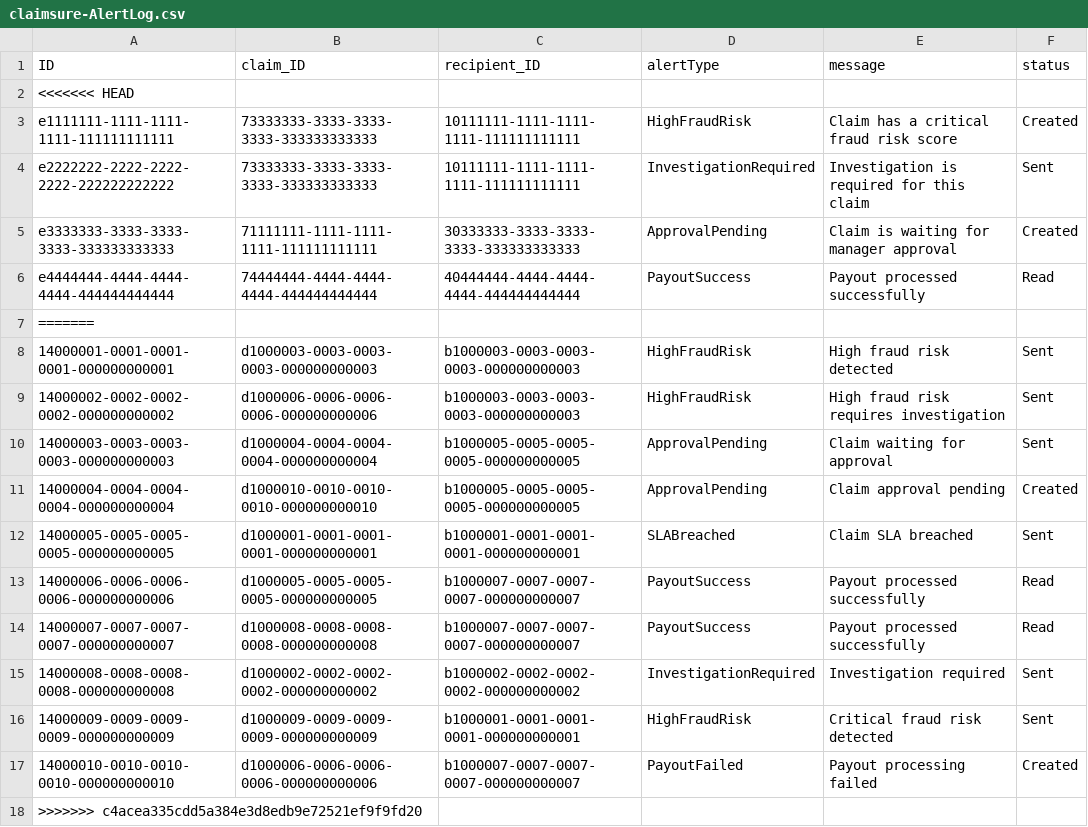
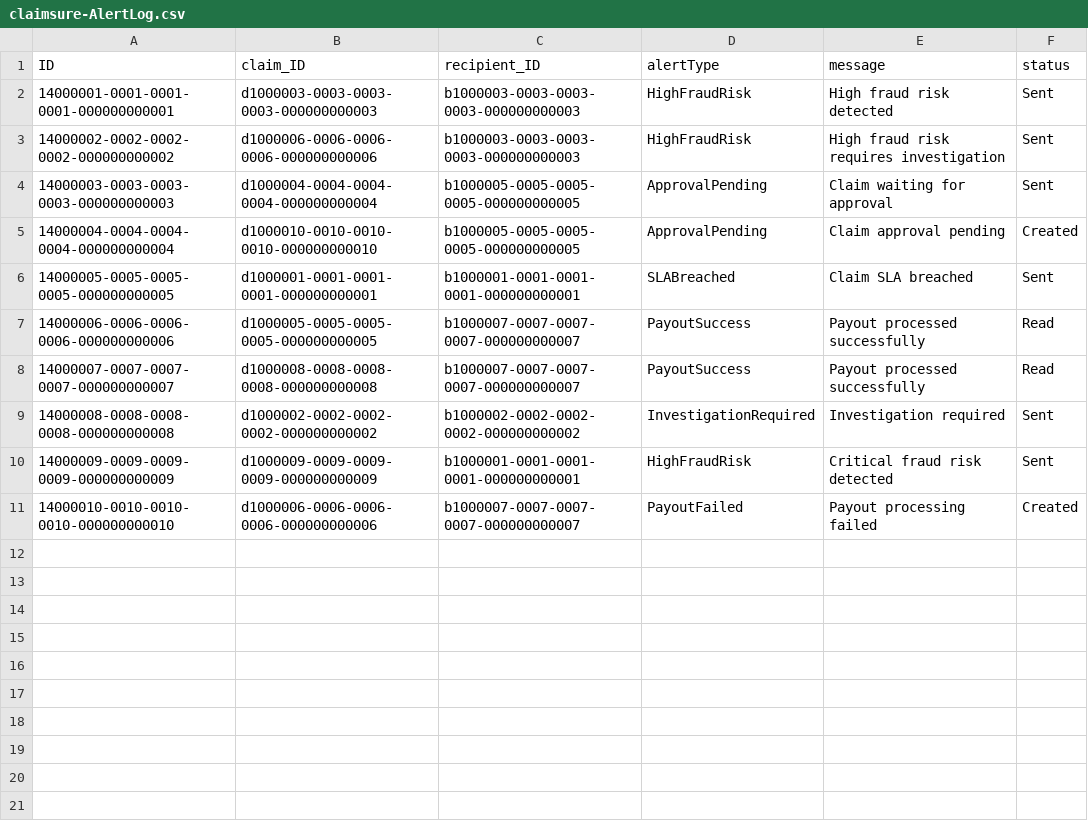
Before and after one commit to CoderShivi/Insurance_claim_management, a CSV file: db/data/claimsure-AlertLog.csv, drawn as a sheet.

```diff
--- a/db/data/claimsure-AlertLog.csv
+++ b/db/data/claimsure-AlertLog.csv
@@ -1,8 +1,2 @@
 ID,claim_ID,recipient_ID,alertType,message,status
-<<<<<<< HEAD
-e1111111-1111-1111-1111-111111111111,73333333-3333-3333-3333-333333333333,10111111-1111-1111-1111-111111111111,HighFraudRisk,Claim has a critical fraud risk score,Created
-e2222222-2222-2222-2222-222222222222,73333333-3333-3333-3333-333333333333,10111111-1111-1111-1111-111111111111,InvestigationRequired,Investigation is required for this claim,Sent
-e3333333-3333-3333-3333-333333333333,71111111-1111-1111-1111-111111111111,30333333-3333-3333-3333-333333333333,ApprovalPending,Claim is waiting for manager approval,Created
-e4444444-4444-4444-4444-444444444444,74444444-4444-4444-4444-444444444444,40444444-4444-4444-4444-444444444444,PayoutSuccess,Payout processed successfully,Read
-=======
 14000001-0001-0001-0001-000000000001,d1000003-0003-0003-0003-000000000003,b1000003-0003-0003-0003-000000000003,HighFraudRisk,High fraud risk detected,Sent
@@ -17,2 +11 @@ e4444444-4444-4444-4444-444444444444,74444444-4444-4444-4444-444444444444,404444
 14000010-0010-0010-0010-000000000010,d1000006-0006-0006-0006-000000000006,b1000007-0007-0007-0007-000000000007,PayoutFailed,Payout processing failed,Created
->>>>>>> c4acea335cdd5a384e3d8edb9e72521ef9f9fd20
```
Also changed, not shown: db/data/claimsure-Approvals.csv, db/data/claimsure-ClaimDocuments.csv, 10 other files.
